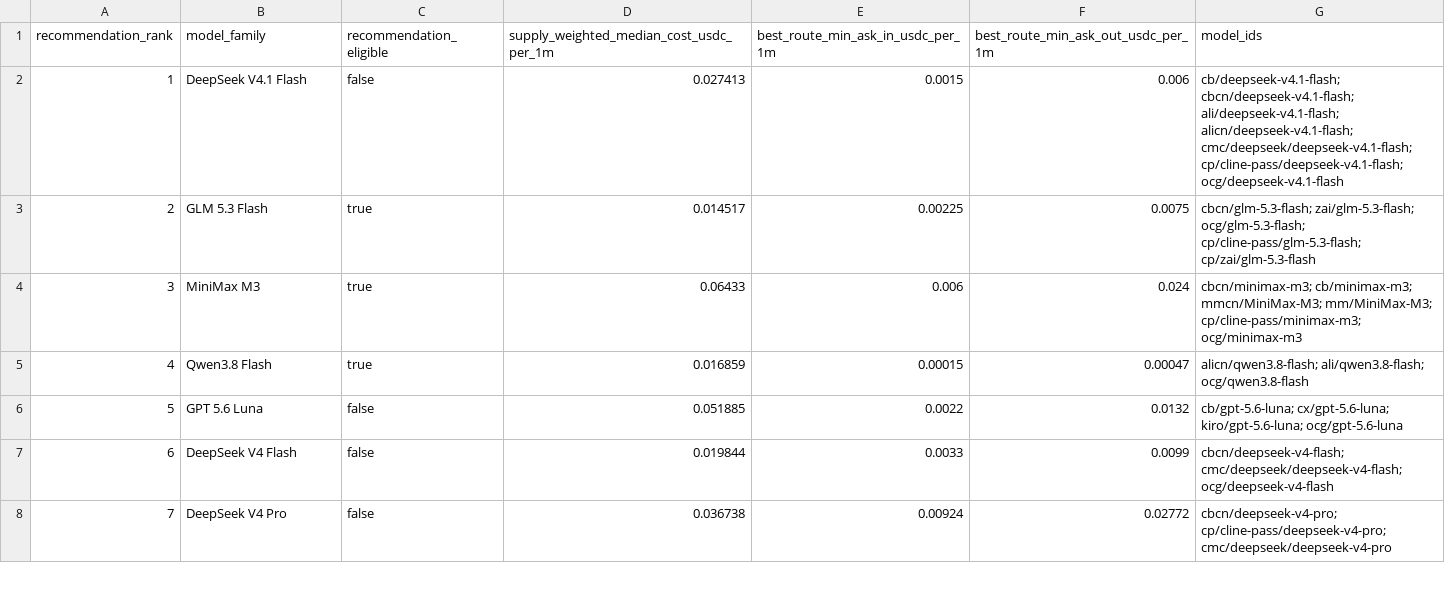
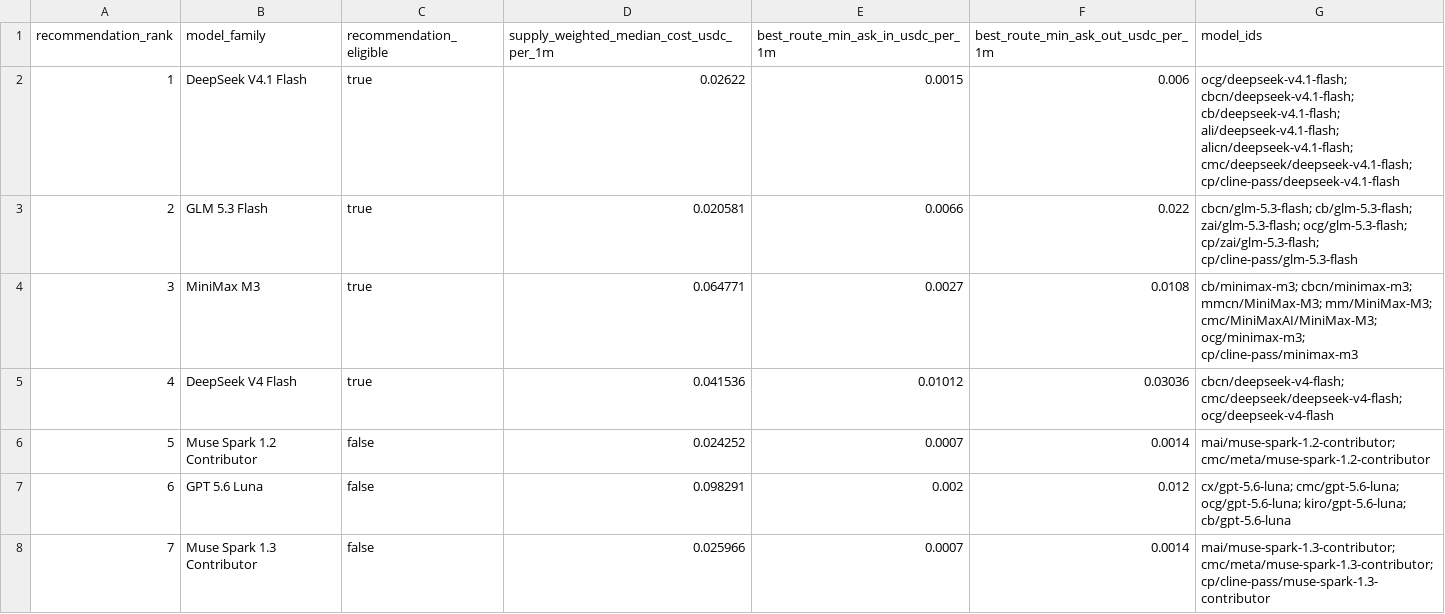
Before and after one commit to Pukujan/claude-code-launcher, a CSV file: shared/litellm/config/top20-builtin.csv, drawn as a sheet; only a part is shown; the diff covers the shown part only.

```diff
--- a/shared/litellm/config/top20-builtin.csv
+++ b/shared/litellm/config/top20-builtin.csv
@@ -1,8 +1,8 @@
 recommendation_rank,model_family,recommendation_eligible,supply_weighted_median_cost_usdc_per_1m,best_route_min_ask_in_usdc_per_1m,best_route_min_ask_out_usdc_per_1m,model_ids
-1,DeepSeek V4.1 Flash,false,0.027413,0.0015,0.006,cb/deepseek-v4.1-flash; cbcn/deepseek-v4.1-flash; ali/deepseek-v4.1-flash; alicn/deepseek-v4.1-flash; cmc/deepseek/deepseek-v4.1-flash; cp/cline-pass/deepseek-v4.1-flash; ocg/deepseek-v4.1-flash
-2,GLM 5.3 Flash,true,0.014517,0.00225,0.0075,cbcn/glm-5.3-flash; zai/glm-5.3-flash; ocg/glm-5.3-flash; cp/cline-pass/glm-5.3-flash; cp/zai/glm-5.3-flash
-3,MiniMax M3,true,0.06433,0.006,0.024,cbcn/minimax-m3; cb/minimax-m3; mmcn/MiniMax-M3; mm/MiniMax-M3; cp/cline-pass/minimax-m3; ocg/minimax-m3
-4,Qwen3.8 Flash,true,0.016859,0.00015,0.00047,alicn/qwen3.8-flash; ali/qwen3.8-flash; ocg/qwen3.8-flash
-5,GPT 5.6 Luna,false,0.051885,0.0022,0.0132,cb/gpt-5.6-luna; cx/gpt-5.6-luna; kiro/gpt-5.6-luna; ocg/gpt-5.6-luna
-6,DeepSeek V4 Flash,false,0.019844,0.0033,0.0099,cbcn/deepseek-v4-flash; cmc/deepseek/deepseek-v4-flash; ocg/deepseek-v4-flash
-7,DeepSeek V4 Pro,false,0.036738,0.00924,0.02772,cbcn/deepseek-v4-pro; cp/cline-pass/deepseek-v4-pro; cmc/deepseek/deepseek-v4-pro
+1,DeepSeek V4.1 Flash,true,0.02622,0.0015,0.006,ocg/deepseek-v4.1-flash; cbcn/deepseek-v4.1-flash; cb/deepseek-v4.1-flash; ali/deepseek-v4.1-flash; alicn/deepseek-v4.1-flash; cmc/deepseek/deepseek-v4.1-flash; cp/cline-pass/deepseek-v4.1-flash
+2,GLM 5.3 Flash,true,0.020581,0.0066,0.022,cbcn/glm-5.3-flash; cb/glm-5.3-flash; zai/glm-5.3-flash; ocg/glm-5.3-flash; cp/zai/glm-5.3-flash; cp/cline-pass/glm-5.3-flash
+3,MiniMax M3,true,0.064771,0.0027,0.0108,cb/minimax-m3; cbcn/minimax-m3; mmcn/MiniMax-M3; mm/MiniMax-M3; cmc/MiniMaxAI/MiniMax-M3; ocg/minimax-m3; cp/cline-pass/minimax-m3
+4,DeepSeek V4 Flash,true,0.041536,0.01012,0.03036,cbcn/deepseek-v4-flash; cmc/deepseek/deepseek-v4-flash; ocg/deepseek-v4-flash
+5,Muse Spark 1.2 Contributor,false,0.024252,0.0007,0.0014,mai/muse-spark-1.2-contributor; cmc/meta/muse-spark-1.2-contributor
+6,GPT 5.6 Luna,false,0.098291,0.002,0.012,cx/gpt-5.6-luna; cmc/gpt-5.6-luna; ocg/gpt-5.6-luna; kiro/gpt-5.6-luna; cb/gpt-5.6-luna
+7,Muse Spark 1.3 Contributor,false,0.025966,0.0007,0.0014,mai/muse-spark-1.3-contributor; cmc/meta/muse-spark-1.3-contributor; cp/cline-pass/muse-spark-1.3-contributor
```
Also changed, not shown: 72 edited cells elsewhere in this file, 4 other files.
